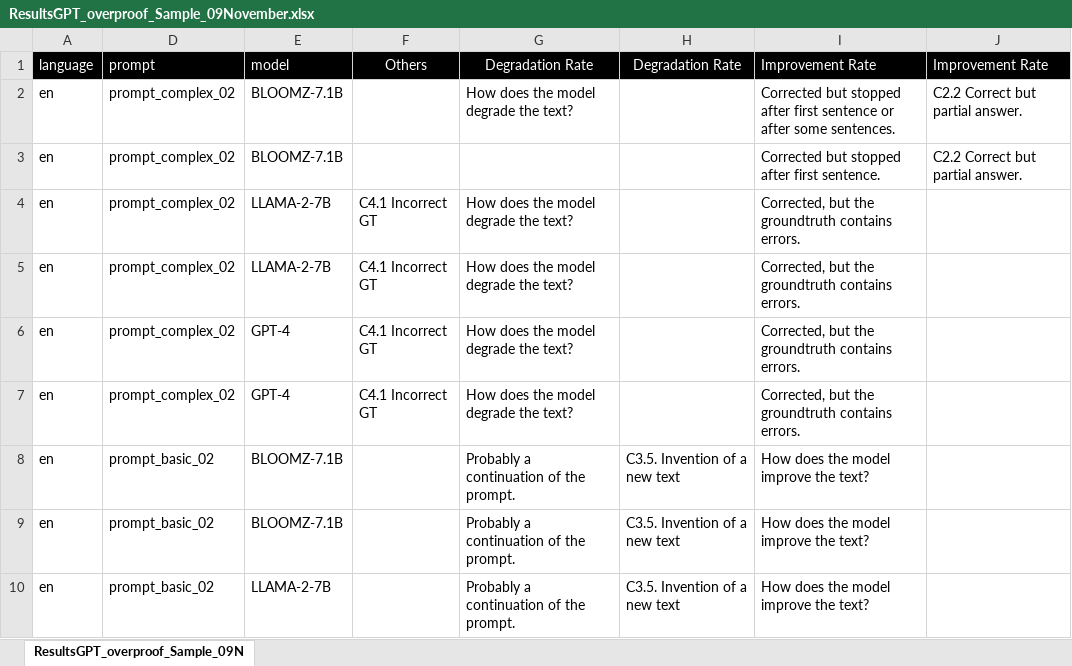
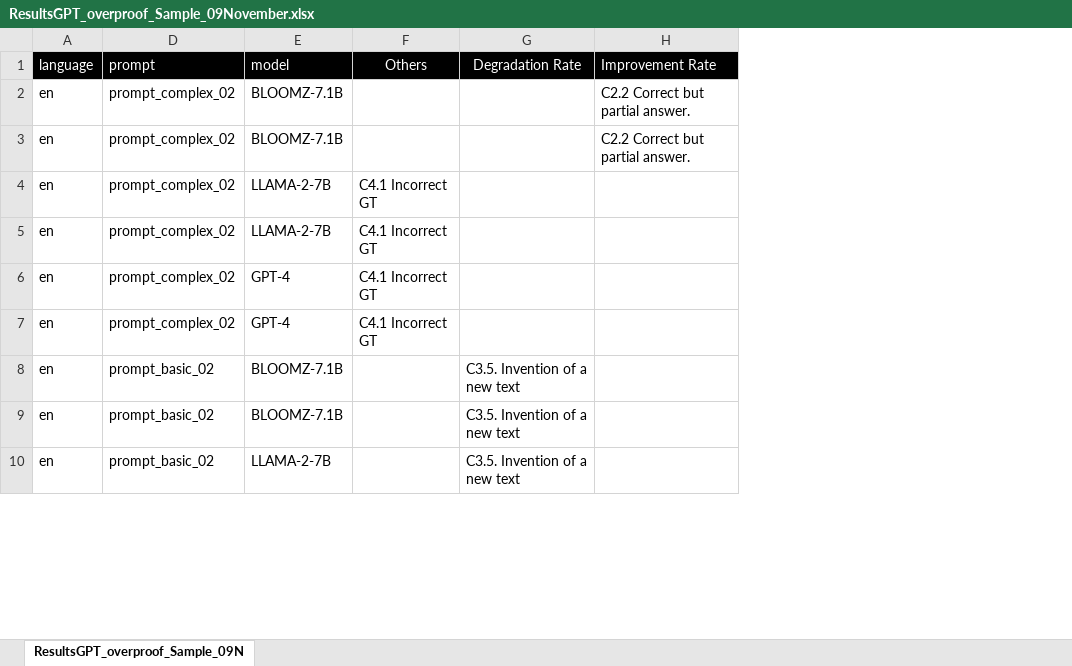
Before and after one commit to EmanuelaBoros/llm-transcript-postcorrection, an Excel workbook: data/samples/09November-analysed/ResultsGPT_overproof_Sample_09November.xlsx, sheet ResultsGPT_overproof_Sample_09N, drawn as a sheet; only a part is shown; values as stored, in another font and other column widths than the file's, no borders; charts and pictures not drawn; the diff names each change by its address in the sheet, - before the commit and + after, or states it on an @@ line.

Commit message:
removed previous columns

```diff
--- a/data/samples/09November-analysed/ResultsGPT_overproof_Sample_09November.xlsx (sheet ResultsGPT_overproof_Sample_09N)
+++ b/data/samples/09November-analysed/ResultsGPT_overproof_Sample_09November.xlsx (sheet ResultsGPT_overproof_Sample_09N)
-column G (Degradation Rate), rows 2-10: How does the model degrade the text? |  | How does the model degrade the text? | How does the model degrade the text? | How does the model degrade the text? | How does the model degrade the text? | Probably a continuation of the prompt. | Probably a continuation of the prompt. | Probably a continuation of the prompt.
-column I (Improvement Rate), rows 2-10: Corrected but stopped after first sentence or after some sentences. | Corrected but stopped after first sentence. | Corrected, but the groundtruth contains errors. | Corrected, but the groundtruth contains errors. | Corrected, but the groundtruth contains errors. | Corrected, but the groundtruth contains errors. | How does the model improve the text? | How does the model improve the text? | How does the model improve the text?
```
